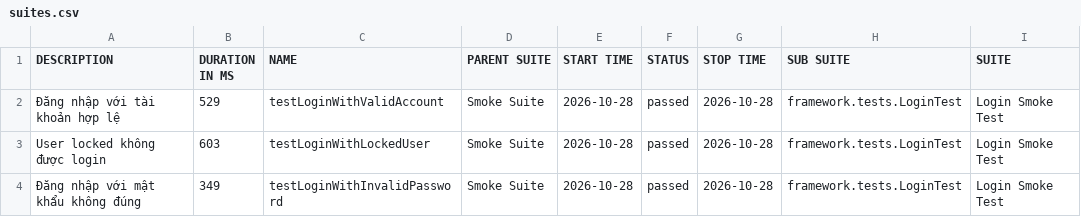
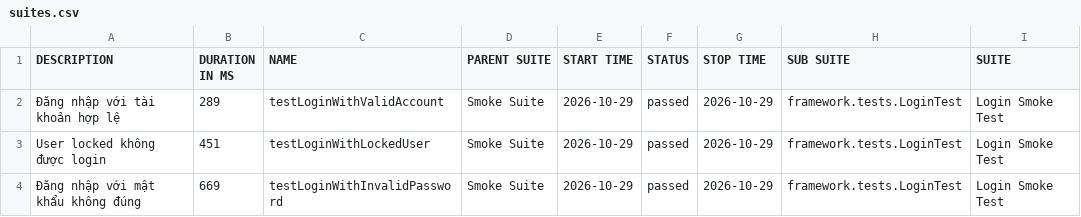
Before and after one commit to maiphun1412/KTPM_B11_NguyenThiPhuongMai_1150080146_CNPM2, a CSV file: data/suites.csv, drawn as a sheet; only a part is shown; the diff names each change by its address in the sheet, - before the commit and + after, or states it on an @@ line.

```diff
--- a/data/suites.csv
+++ b/data/suites.csv
-B2 (DURATION IN MS): 529
+B2 (DURATION IN MS): 289
-E2:E4 (START TIME): 2026-10-28
+E2:E4 (START TIME): 2026-10-29
-G2:G4 (STOP TIME): 2026-10-28
+G2:G4 (STOP TIME): 2026-10-29
-B3 (DURATION IN MS): 603
+B3 (DURATION IN MS): 451
-B4 (DURATION IN MS): 349
+B4 (DURATION IN MS): 669
```
Also changed, not shown: 33 other files.
